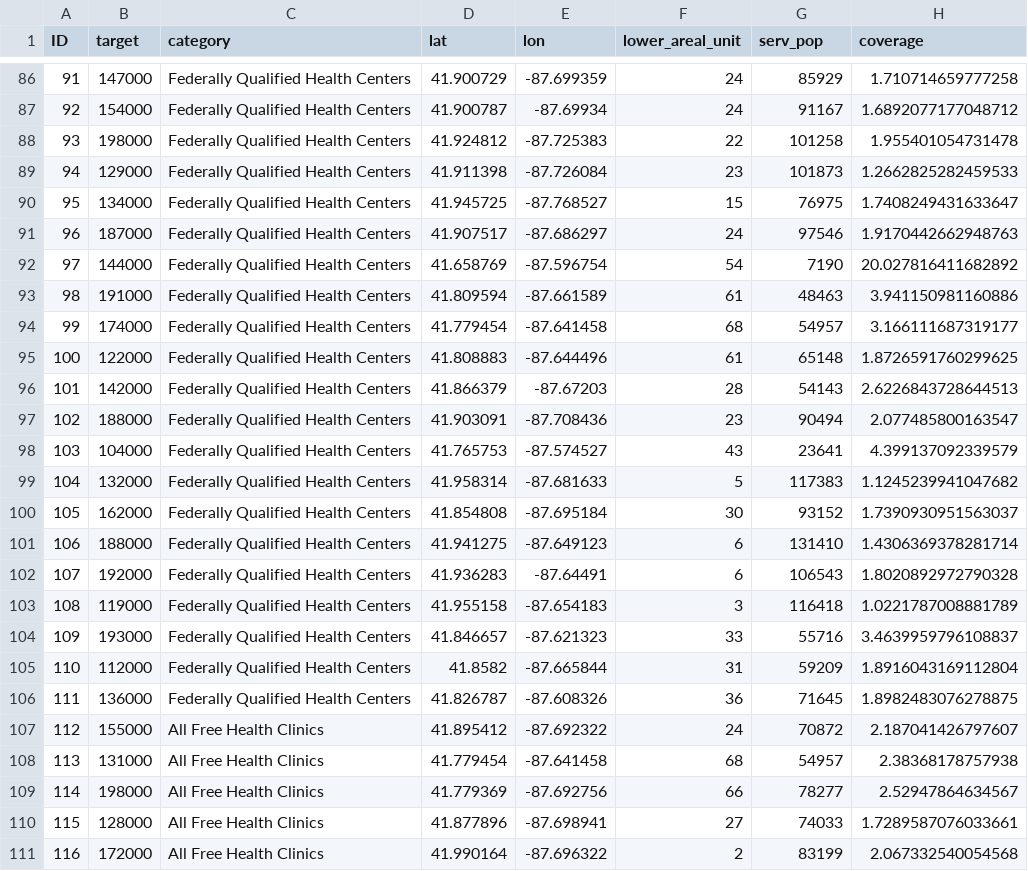
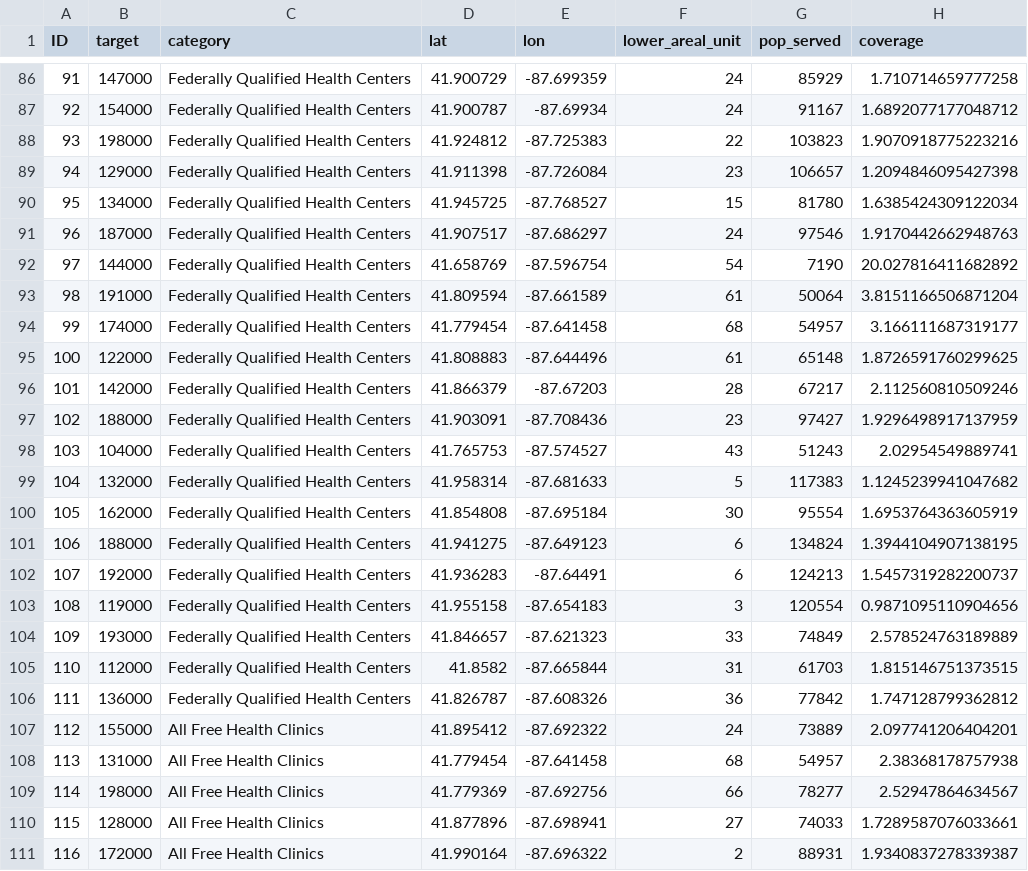
Before and after one commit to GeoDaCenter/spatial_access, a CSV file: travel_times/scripts/data/coverage_metrics/Coverage_walk_health_tracts.csv, drawn as a sheet; only a part is shown, gaps mark what is left out; the diff covers the shown part only.

```diff
--- a/travel_times/scripts/data/coverage_metrics/Coverage_walk_health_tracts.csv
+++ b/travel_times/scripts/data/coverage_metrics/Coverage_walk_health_tracts.csv
@@ -1 +1 @@
-ID,target,category,lat,lon,lower_areal_unit,serv_pop,coverage
+ID,target,category,lat,lon,lower_areal_unit,pop_served,coverage
@@ -87,22 +87,22 @@ ID,target,category,lat,lon,lower_areal_unit,serv_pop,coverage
 92,154000,Federally Qualified Health Centers,41.900787,-87.69934,24,91167,1.6892077177048712
-93,198000,Federally Qualified Health Centers,41.924812,-87.725383,22,101258,1.955401054731478
-94,129000,Federally Qualified Health Centers,41.911398,-87.726084,23,101873,1.2662825282459533
-95,134000,Federally Qualified Health Centers,41.945725,-87.768527,15,76975,1.7408249431633647
+93,198000,Federally Qualified Health Centers,41.924812,-87.725383,22,103823,1.9070918775223216
+94,129000,Federally Qualified Health Centers,41.911398,-87.726084,23,106657,1.2094846095427398
+95,134000,Federally Qualified Health Centers,41.945725,-87.768527,15,81780,1.6385424309122034
 96,187000,Federally Qualified Health Centers,41.907517,-87.686297,24,97546,1.9170442662948763
 97,144000,Federally Qualified Health Centers,41.658769,-87.596754,54,7190,20.027816411682892
-98,191000,Federally Qualified Health Centers,41.809594,-87.661589,61,48463,3.941150981160886
+98,191000,Federally Qualified Health Centers,41.809594,-87.661589,61,50064,3.8151166506871204
 99,174000,Federally Qualified Health Centers,41.779454,-87.641458,68,54957,3.166111687319177
 100,122000,Federally Qualified Health Centers,41.808883,-87.644496,61,65148,1.8726591760299625
-101,142000,Federally Qualified Health Centers,41.866379,-87.67203,28,54143,2.6226843728644513
-102,188000,Federally Qualified Health Centers,41.903091,-87.708436,23,90494,2.077485800163547
-103,104000,Federally Qualified Health Centers,41.765753,-87.574527,43,23641,4.399137092339579
+101,142000,Federally Qualified Health Centers,41.866379,-87.67203,28,67217,2.112560810509246
+102,188000,Federally Qualified Health Centers,41.903091,-87.708436,23,97427,1.9296498917137959
+103,104000,Federally Qualified Health Centers,41.765753,-87.574527,43,51243,2.02954549889741
 104,132000,Federally Qualified Health Centers,41.958314,-87.681633,5,117383,1.1245239941047682
-105,162000,Federally Qualified Health Centers,41.854808,-87.695184,30,93152,1.7390930951563037
-106,188000,Federally Qualified Health Centers,41.941275,-87.649123,6,131410,1.4306369378281714
-107,192000,Federally Qualified Health Centers,41.936283,-87.64491,6,106543,1.8020892972790328
-108,119000,Federally Qualified Health Centers,41.955158,-87.654183,3,116418,1.0221787008881789
-109,193000,Federally Qualified Health Centers,41.846657,-87.621323,33,55716,3.4639959796108837
-110,112000,Federally Qualified Health Centers,41.8582,-87.665844,31,59209,1.8916043169112804
-111,136000,Federally Qualified Health Centers,41.826787,-87.608326,36,71645,1.8982483076278875
-112,155000,All Free Health Clinics,41.895412,-87.692322,24,70872,2.187041426797607
+105,162000,Federally Qualified Health Centers,41.854808,-87.695184,30,95554,1.6953764363605919
+106,188000,Federally Qualified Health Centers,41.941275,-87.649123,6,134824,1.3944104907138195
+107,192000,Federally Qualified Health Centers,41.936283,-87.64491,6,124213,1.5457319282200737
+108,119000,Federally Qualified Health Centers,41.955158,-87.654183,3,120554,0.9871095110904656
+109,193000,Federally Qualified Health Centers,41.846657,-87.621323,33,74849,2.578524763189889
+110,112000,Federally Qualified Health Centers,41.8582,-87.665844,31,61703,1.815146751373515
+111,136000,Federally Qualified Health Centers,41.826787,-87.608326,36,77842,1.747128799362812
+112,155000,All Free Health Clinics,41.895412,-87.692322,24,73889,2.097741206404201
 113,131000,All Free Health Clinics,41.779454,-87.641458,68,54957,2.38368178757938
@@ -110,2 +110,2 @@ ID,target,category,lat,lon,lower_areal_unit,serv_pop,coverage
 115,128000,All Free Health Clinics,41.877896,-87.698941,27,74033,1.7289587076033661
-116,172000,All Free Health Clinics,41.990164,-87.696322,2,83199,2.067332540054568
+116,172000,All Free Health Clinics,41.990164,-87.696322,2,88931,1.9340837278339387
```
Also changed, not shown: 162 edited cells elsewhere in this file, travel_times/scripts/data/access_metrics/Access_walk_health_tracts.csv, travel_times/scripts/data/access_metrics/FQHC.csv, 37 other files.
